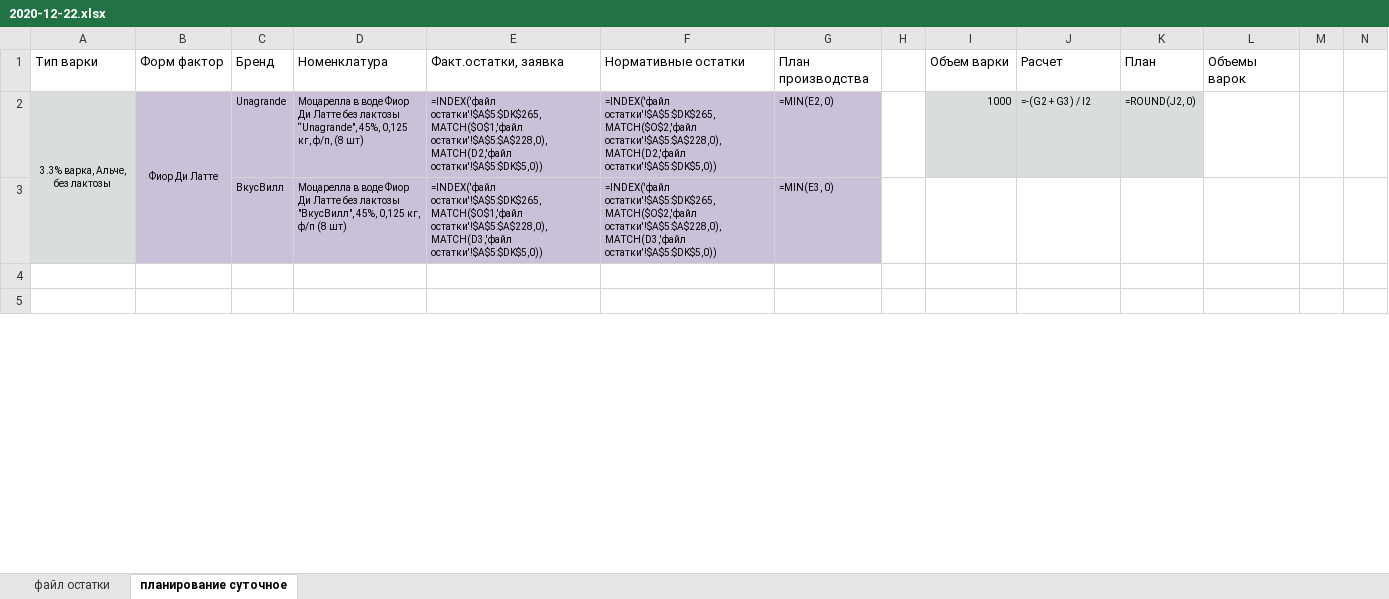
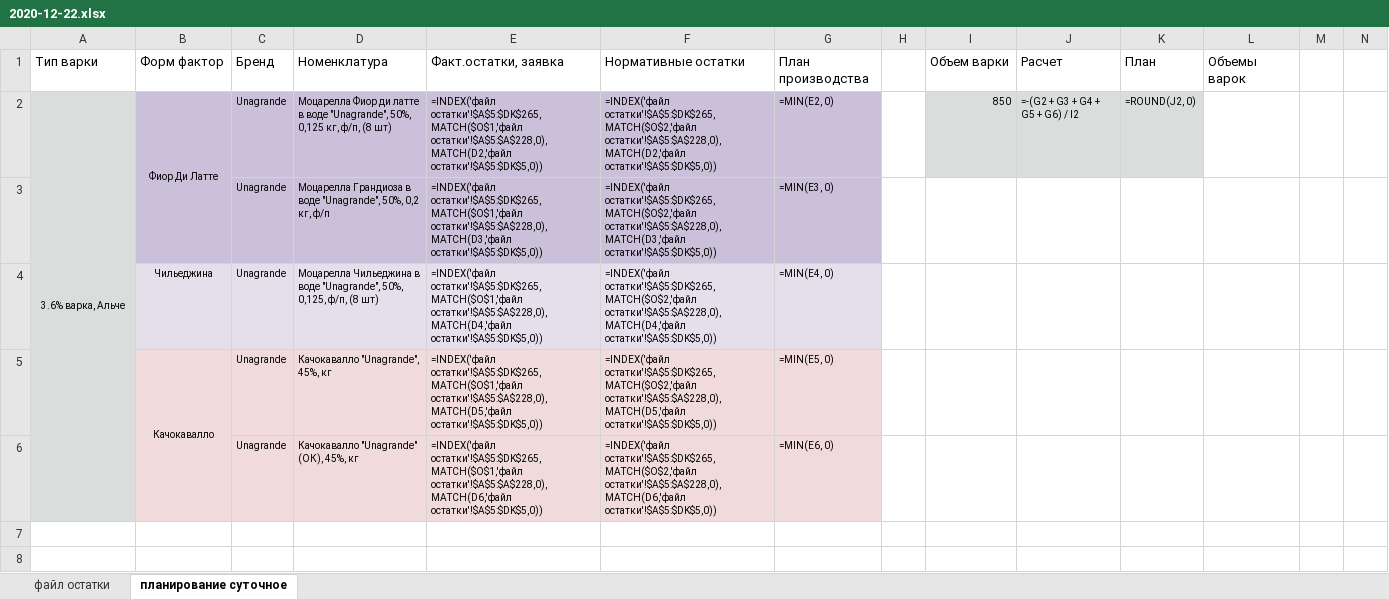
Before and after one commit to nkrokhmal/umalat, an Excel workbook: app/data/sku_plan/2020-12-22.xlsx, sheet планирование суточное, drawn as a sheet; only a part is shown; values as stored, in another font and other column widths than the file's, no borders; formulas without a stored value are shown as written; rows hold the shown columns only; the diff covers the shown part only; the diff names each change by its address in the sheet, - before the commit and + after, or states it on an @@ line.

```diff
--- a/app/data/sku_plan/2020-12-22.xlsx (sheet планирование суточное)
+++ b/app/data/sku_plan/2020-12-22.xlsx (sheet планирование суточное)
-A2: 3.3% варка, Альче, без лактозы
+A2: 3.6% варка, Альче
-D2: Моцарелла в воде Фиор Ди Латте без лактозы “Unagrande", 45%, 0,125 кг,…
+D2: Моцарелла Фиор ди латте в воде "Unagrande", 50%, 0,125 кг,…
-I2: 1000
+I2: 850
-J2: =-(G2 + G3) / I2
+J2: =-(G2 + G3 + G4 + G5 + G6) / I2
-C3: ВкусВилл
+C3: Unagrande
-D3: Моцарелла в воде Фиор Ди Латте без лактозы "ВкусВилл", 45%, 0,125 кг, ф/п (8 шт)
+D3: Моцарелла Грандиоза в воде "Unagrande", 50%, 0,2 кг, ф/п
+row 4:  | Чильеджина | Unagrande | Моцарелла Чильеджина в воде "Unagrande", 50%, 0,125, ф/п, (8 шт) | =INDEX('файл остатки'!$A$5:$DK$265,MATCH($O$1,'файл остатки'!$A$5:$A$228,0),MATCH(D4,'файл остатки'!$A$5:$DK$5,0)) | =INDEX('файл остатки'!$A$5:$DK$265,MATCH($O$2,'файл остатки'!$A$5:$A$228,0),MATCH(D4,'файл остатки'!$A$5:$DK$5,0)) | =MIN(E4, 0)
+row 5:  | Качокавалло | Unagrande | Качокавалло "Unagrande", 45%, кг | =INDEX('файл остатки'!$A$5:$DK$265,MATCH($O$1,'файл остатки'!$A$5:$A$228,0),MATCH(D5,'файл остатки'!$A$5:$DK$5,0)) | =INDEX('файл остатки'!$A$5:$DK$265,MATCH($O$2,'файл остатки'!$A$5:$A$228,0),MATCH(D5,'файл остатки'!$A$5:$DK$5,0)) | =MIN(E5, 0)
+row 6:  |  | Unagrande | Качокавалло "Unagrande" (ОК), 45%, кг | =INDEX('файл остатки'!$A$5:$DK$265,MATCH($O$1,'файл остатки'!$A$5:$A$228,0),MATCH(D6,'файл остатки'!$A$5:$DK$5,0)) | =INDEX('файл остатки'!$A$5:$DK$265,MATCH($O$2,'файл остатки'!$A$5:$A$228,0),MATCH(D6,'файл остатки'!$A$5:$DK$5,0)) | =MIN(E6, 0)
```
Also changed, not shown: 17 added rows, 36 removed rows, 31 edited cells, cell formats and merged cells elsewhere in this sheet, sheet файл остатки, hidden cells, 32 other files.
